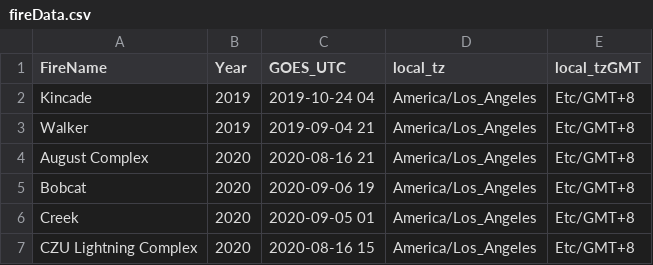
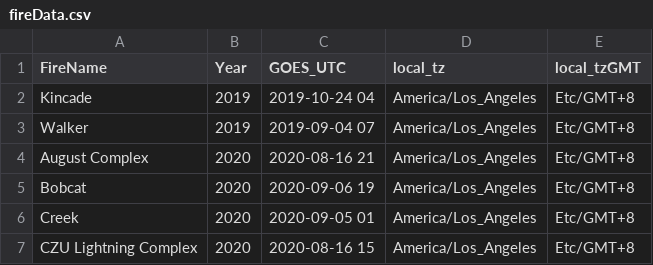
Before and after one commit to tianjialiu/GOFER, a CSV file: R/fireData.csv, drawn as a sheet; only a part is shown.

```diff
--- a/R/fireData.csv
+++ b/R/fireData.csv
@@ -2,3 +2,3 @@ FireName,Year,GOES_UTC,local_tz,local_tzGMT
 Kincade,2019,2019-10-24 04,America/Los_Angeles,Etc/GMT+8
-Walker,2019,2019-09-04 21,America/Los_Angeles,Etc/GMT+8
+Walker,2019,2019-09-04 07,America/Los_Angeles,Etc/GMT+8
 August Complex,2020,2020-08-16 21,America/Los_Angeles,Etc/GMT+8
```
Also changed, not shown: 2 other files.
